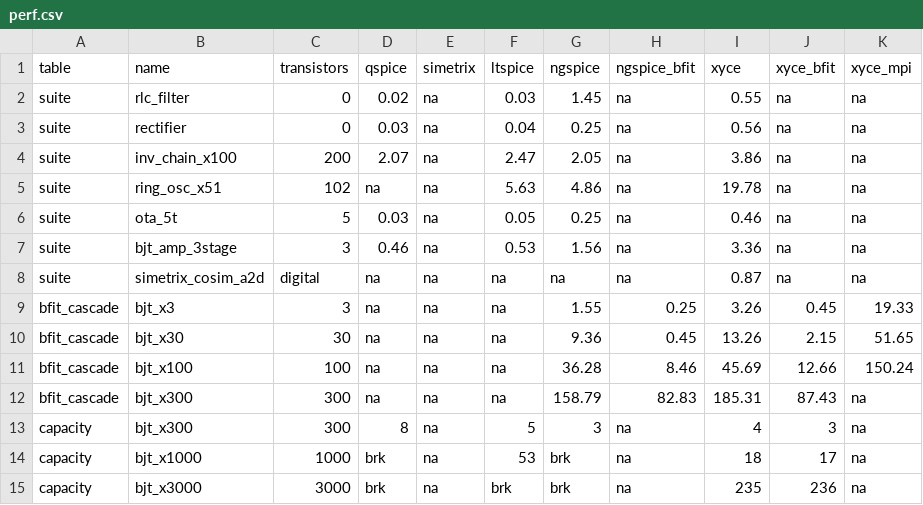
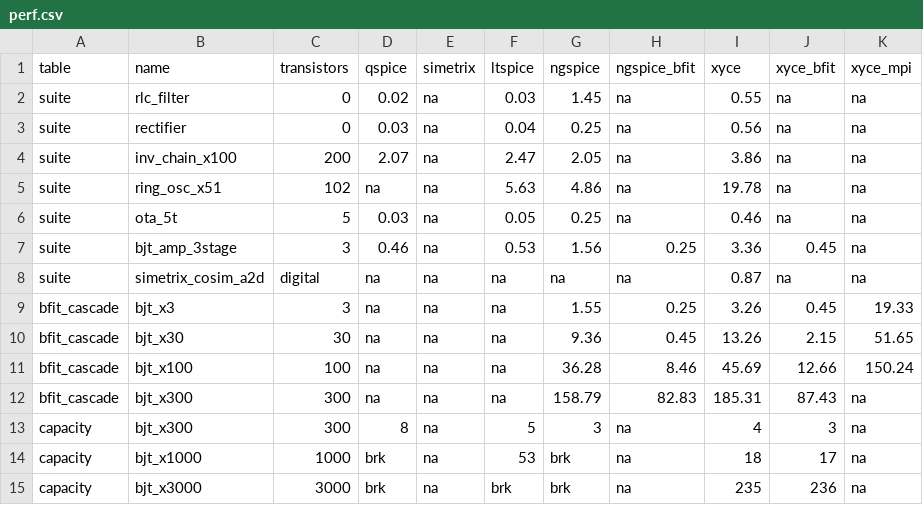
Before and after one commit to kev-cam/sv2ghdl, a CSV file: bfit/benchmarks/perf.csv, drawn as a sheet.

```diff
--- a/bfit/benchmarks/perf.csv
+++ b/bfit/benchmarks/perf.csv
@@ -6,3 +6,3 @@ suite,ring_osc_x51,102,na,na,5.63,4.86,na,19.78,na,na
 suite,ota_5t,5,0.03,na,0.05,0.25,na,0.46,na,na
-suite,bjt_amp_3stage,3,0.46,na,0.53,1.56,na,3.36,na,na
+suite,bjt_amp_3stage,3,0.46,na,0.53,1.56,0.25,3.36,0.45,na
 suite,simetrix_cosim_a2d,digital,na,na,na,na,na,0.87,na,na
```
Also changed, not shown: 1 other file.
